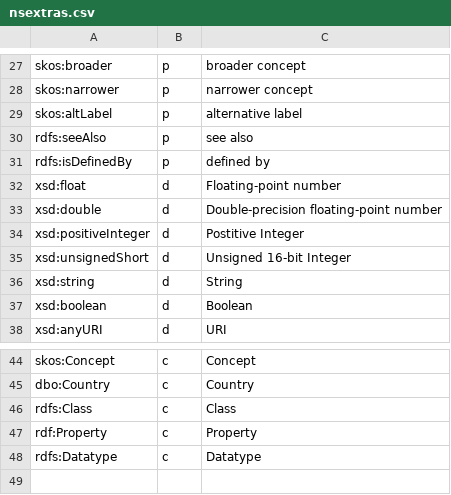
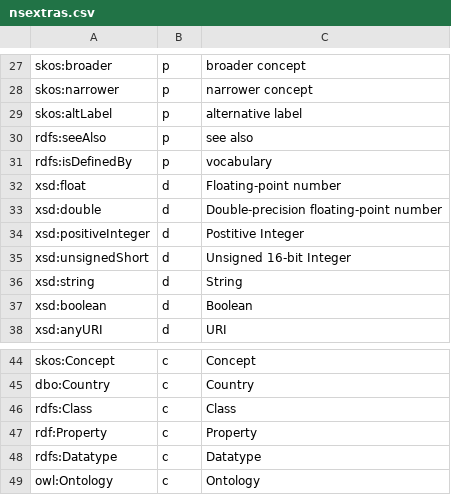
Before and after one commit to cgutteridge/uri4uri, a CSV file: htdocs/data/nsextras.csv, drawn as a sheet; only a part is shown, gaps mark what is left out.

Commit message:
graph all resources in lists

```diff
--- a/htdocs/data/nsextras.csv
+++ b/htdocs/data/nsextras.csv
@@ -30,3 +30,3 @@ skos:altLabel,p,alternative label
 rdfs:seeAlso,p,see also
-rdfs:isDefinedBy,p,defined by
+rdfs:isDefinedBy,p,vocabulary
 xsd:float,d,Floating-point number
@@ -48 +48,2 @@ rdf:Property,c,Property
 rdfs:Datatype,c,Datatype
+owl:Ontology,c,Ontology
```
Also changed, not shown: 3 other files.
